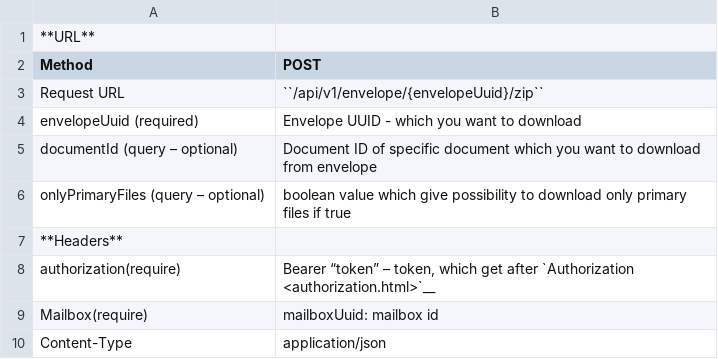
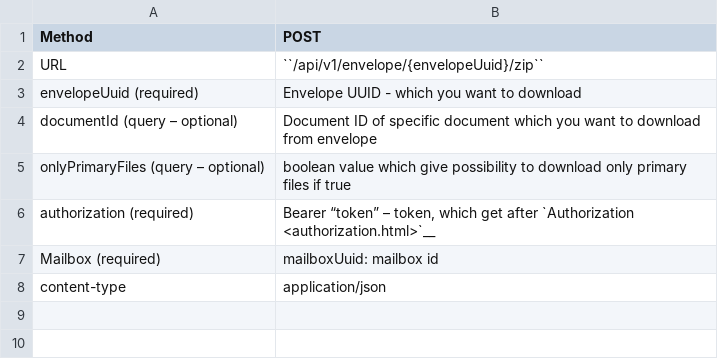
Before and after one commit to jecksolovyev/io.centredo.docs, a CSV file: docs/source/pages/apiIntegration/methods/downloadZip.csv, drawn as a sheet; removed rows and columns are numbered as before the commit, all else as after; the diff names each change by its address in the sheet, - before the commit and + after, or states it on an @@ line.

```diff
--- a/docs/source/pages/apiIntegration/methods/downloadZip.csv
+++ b/docs/source/pages/apiIntegration/methods/downloadZip.csv
-row 1: **URL**
-A2 (Method): Request URL
+A2 (Method): URL
-row 7: **Headers**
-A6 (Method): authorization(require)
+A6 (Method): authorization (required)
-A7 (Method): Mailbox(require)
+A7 (Method): Mailbox (required)
-A8 (Method): Content-Type
+A8 (Method): content-type
```
Also changed, not shown: docs/source/pages/apiIntegration/methods/checkEnvelopeStatus.csv, docs/source/pages/apiIntegration/methods/documentsForSign.csv, 28 other files.
